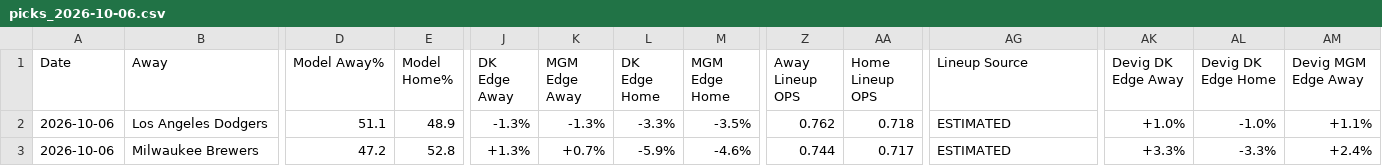
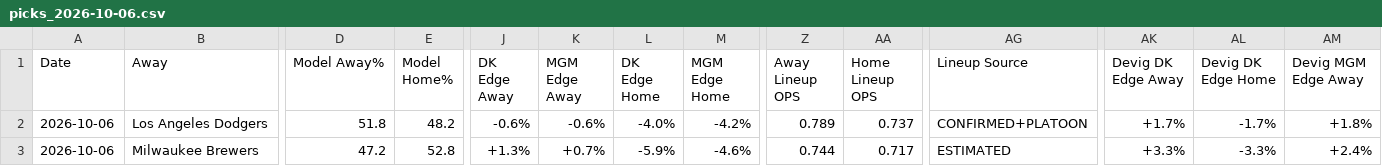
Before and after one commit to myles00price/baseball-model, a CSV file: picks_2026-10-06.csv, drawn as a sheet; only a part is shown, gaps mark what is left out; the diff covers the shown part only; the diff names each change by its address in the sheet, - before the commit and + after, or states it on an @@ line.

Commit message:
lineup lock update 2026-10-06

```diff
--- a/picks_2026-10-06.csv
+++ b/picks_2026-10-06.csv
-D2 (Model Away%): 51.1
+D2 (Model Away%): 51.8
-E2 (Model Home%): 48.9
+E2 (Model Home%): 48.2
-J2 (DK Edge Away): -1.3%
+J2 (DK Edge Away): -0.6%
-K2 (MGM Edge Away): -1.3%
+K2 (MGM Edge Away): -0.6%
-L2 (DK Edge Home): -3.3%
+L2 (DK Edge Home): -4.0%
-M2 (MGM Edge Home): -3.5%
+M2 (MGM Edge Home): -4.2%
-Z2 (Away Lineup OPS): 0.762
+Z2 (Away Lineup OPS): 0.789
-AA2 (Home Lineup OPS): 0.718
+AA2 (Home Lineup OPS): 0.737
-AG2 (Lineup Source): ESTIMATED
+AG2 (Lineup Source): CONFIRMED+PLATOON
-AK2 (Devig DK Edge Away): +1.0%
+AK2 (Devig DK Edge Away): +1.7%
-AL2 (Devig DK Edge Home): -1.0%
+AL2 (Devig DK Edge Home): -1.7%
-AM2 (Devig MGM Edge Away): +1.1%
+AM2 (Devig MGM Edge Away): +1.8%
```
Also changed, not shown: 3 edited cells elsewhere in this file, 6 other files.
